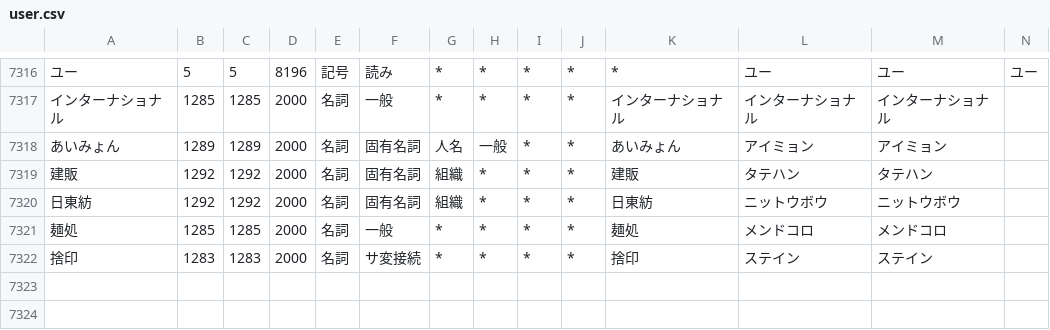
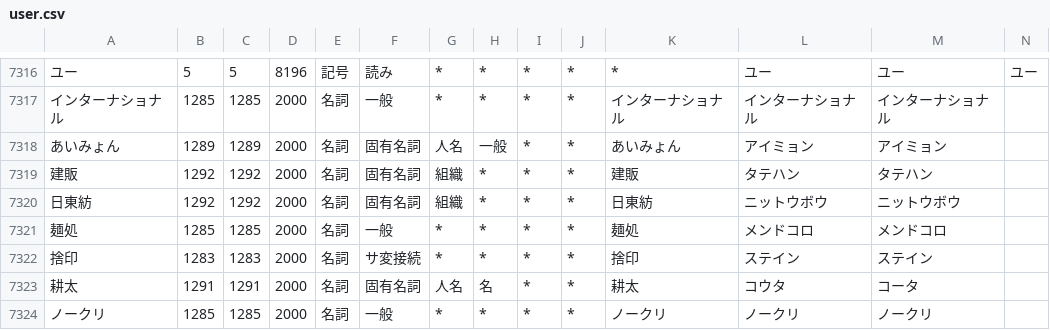
Before and after one commit to millimoji/ribbon, a CSV file: tools/script/user.csv, drawn as a sheet; only a part is shown, gaps mark what is left out; the diff names each change by its address in the sheet, - before the commit and + after, or states it on an @@ line.

```diff
--- a/tools/script/user.csv
+++ b/tools/script/user.csv
+row 7323: 耕太 | 1291 | 1291 | 2000 | 名詞 | 固有名詞 | 人名 | 名 | * | * | 耕太 | コウタ | コータ
+row 7324: ノークリ | 1285 | 1285 | 2000 | 名詞 | 一般 | * | * | * | * | ノークリ | ノークリ | ノークリ
```
Also changed, not shown: 1 other file.
